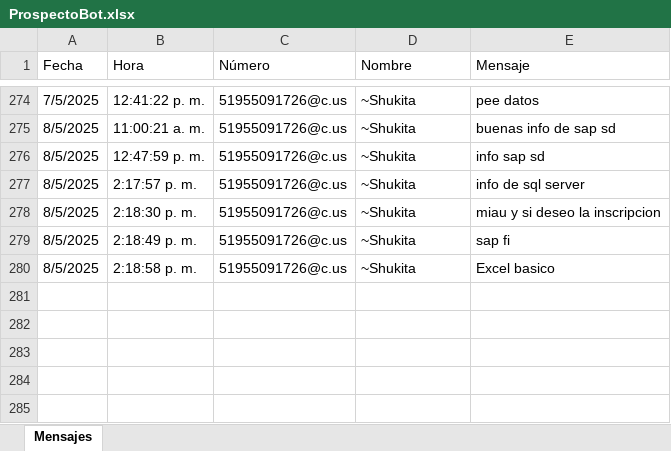
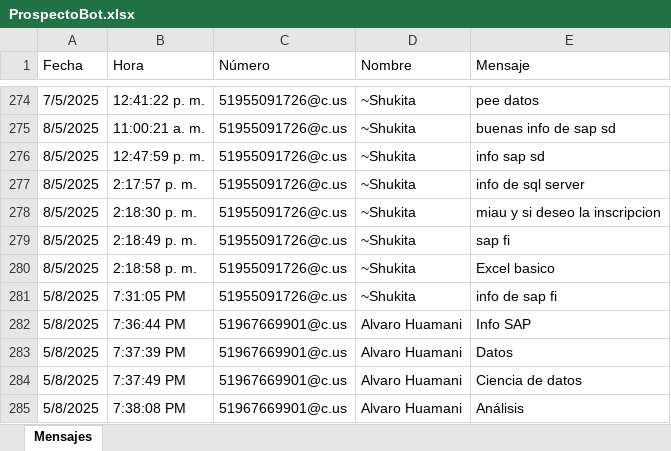
Before and after one commit to 1608-EQUIPOSISTEMAS/BOT-AGENTE, an Excel workbook: src/ProspectoBot.xlsx, sheet Mensajes, drawn as a sheet; only a part is shown, gaps mark what is left out; values as stored, in another font and other column widths than the file's, no borders; the diff names each change by its address in the sheet, - before the commit and + after, or states it on an @@ line.

```diff
--- a/src/ProspectoBot.xlsx (sheet Mensajes)
+++ b/src/ProspectoBot.xlsx (sheet Mensajes)
+row 281: 5/8/2025 | 7:31:05 PM | 51955091726@c.us | ~Shukita | info de sap fi
+row 282: 5/8/2025 | 7:36:44 PM | 51967669901@c.us | Alvaro Huamani | Info SAP
+row 283: 5/8/2025 | 7:37:39 PM | 51967669901@c.us | Alvaro Huamani | Datos
+row 284: 5/8/2025 | 7:37:49 PM | 51967669901@c.us | Alvaro Huamani | Ciencia de datos
+row 285: 5/8/2025 | 7:38:08 PM | 51967669901@c.us | Alvaro Huamani | Análisis
```
Also changed, not shown: 2 other files.
